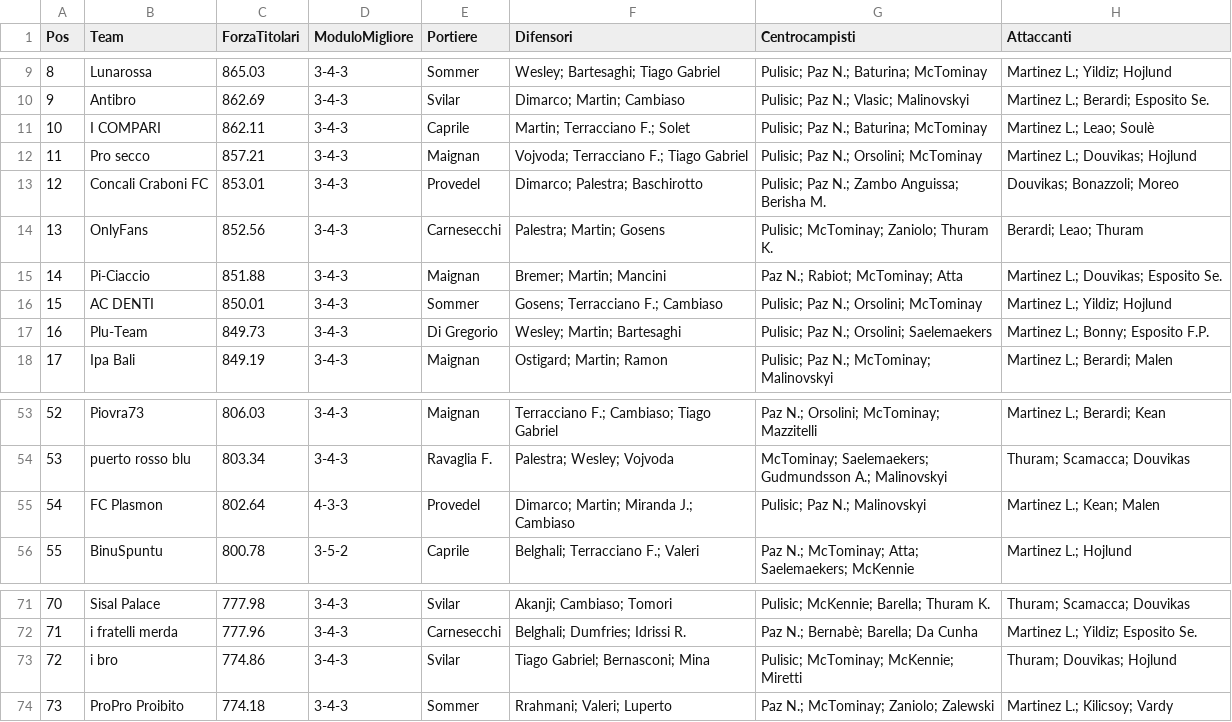
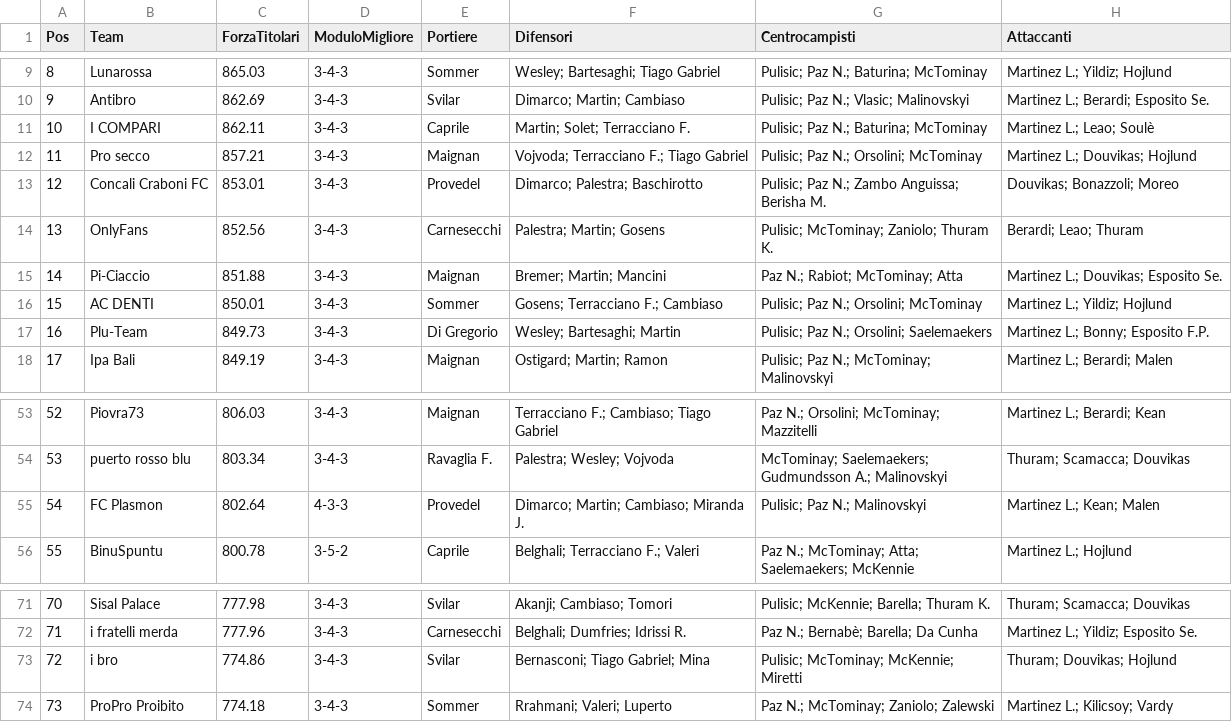
Before and after one commit to etilonii/FantaPortoscuso, a CSV file: data/reports/team_starting_xi.csv, drawn as a sheet; only a part is shown, gaps mark what is left out.

```diff
--- a/data/reports/team_starting_xi.csv
+++ b/data/reports/team_starting_xi.csv
@@ -10,3 +10,3 @@ Pos,Team,ForzaTitolari,ModuloMigliore,Portiere,Difensori,Centrocampisti,Attaccan
 9,Antibro,862.69,3-4-3,Svilar,Dimarco; Martin; Cambiaso,Pulisic; Paz N.; Vlasic; Malinovskyi,Martinez L.; Berardi; Esposito Se.
-10,I COMPARI,862.11,3-4-3,Caprile,Martin; Terracciano F.; Solet,Pulisic; Paz N.; Baturina; McTominay,Martinez L.; Leao; Soulè
+10,I COMPARI,862.11,3-4-3,Caprile,Martin; Solet; Terracciano F.,Pulisic; Paz N.; Baturina; McTominay,Martinez L.; Leao; Soulè
 11,Pro secco,857.21,3-4-3,Maignan,Vojvoda; Terracciano F.; Tiago Gabriel,Pulisic; Paz N.; Orsolini; McTominay,Martinez L.; Douvikas; Hojlund
@@ -16,3 +16,3 @@ Pos,Team,ForzaTitolari,ModuloMigliore,Portiere,Difensori,Centrocampisti,Attaccan
 15,AC DENTI,850.01,3-4-3,Sommer,Gosens; Terracciano F.; Cambiaso,Pulisic; Paz N.; Orsolini; McTominay,Martinez L.; Yildiz; Hojlund
-16,Plu-Team,849.73,3-4-3,Di Gregorio,Wesley; Martin; Bartesaghi,Pulisic; Paz N.; Orsolini; Saelemaekers,Martinez L.; Bonny; Esposito F.P.
+16,Plu-Team,849.73,3-4-3,Di Gregorio,Wesley; Bartesaghi; Martin,Pulisic; Paz N.; Orsolini; Saelemaekers,Martinez L.; Bonny; Esposito F.P.
 17,Ipa Bali,849.19,3-4-3,Maignan,Ostigard; Martin; Ramon,Pulisic; Paz N.; McTominay; Malinovskyi,Martinez L.; Berardi; Malen
@@ -54,3 +54,3 @@ Pos,Team,ForzaTitolari,ModuloMigliore,Portiere,Difensori,Centrocampisti,Attaccan
 53,puerto rosso blu,803.34,3-4-3,Ravaglia F.,Palestra; Wesley; Vojvoda,McTominay; Saelemaekers; Gudmundsson A.; Malinovskyi,Thuram; Scamacca; Douvikas
-54,FC Plasmon,802.64,4-3-3,Provedel,Dimarco; Martin; Miranda J.; Cambiaso,Pulisic; Paz N.; Malinovskyi,Martinez L.; Kean; Malen
+54,FC Plasmon,802.64,4-3-3,Provedel,Dimarco; Martin; Cambiaso; Miranda J.,Pulisic; Paz N.; Malinovskyi,Martinez L.; Kean; Malen
 55,BinuSpuntu,800.78,3-5-2,Caprile,Belghali; Terracciano F.; Valeri,Paz N.; McTominay; Atta; Saelemaekers; McKennie,Martinez L.; Hojlund
@@ -72,3 +72,3 @@ Pos,Team,ForzaTitolari,ModuloMigliore,Portiere,Difensori,Centrocampisti,Attaccan
 71,i fratelli merda,777.96,3-4-3,Carnesecchi,Belghali; Dumfries; Idrissi R.,Paz N.; Bernabè; Barella; Da Cunha,Martinez L.; Yildiz; Esposito Se.
-72,i bro,774.86,3-4-3,Svilar,Tiago Gabriel; Bernasconi; Mina,Pulisic; McTominay; McKennie; Miretti,Thuram; Douvikas; Hojlund
+72,i bro,774.86,3-4-3,Svilar,Bernasconi; Tiago Gabriel; Mina,Pulisic; McTominay; McKennie; Miretti,Thuram; Douvikas; Hojlund
 73,ProPro Proibito,774.18,3-4-3,Sommer,Rrahmani; Valeri; Luperto,Paz N.; McTominay; Zaniolo; Zalewski,Martinez L.; Kilicsoy; Vardy
```
Also changed, not shown: data/statistiche_giocatori.csv, data/stats/fantamedia.csv, 7 other files.
